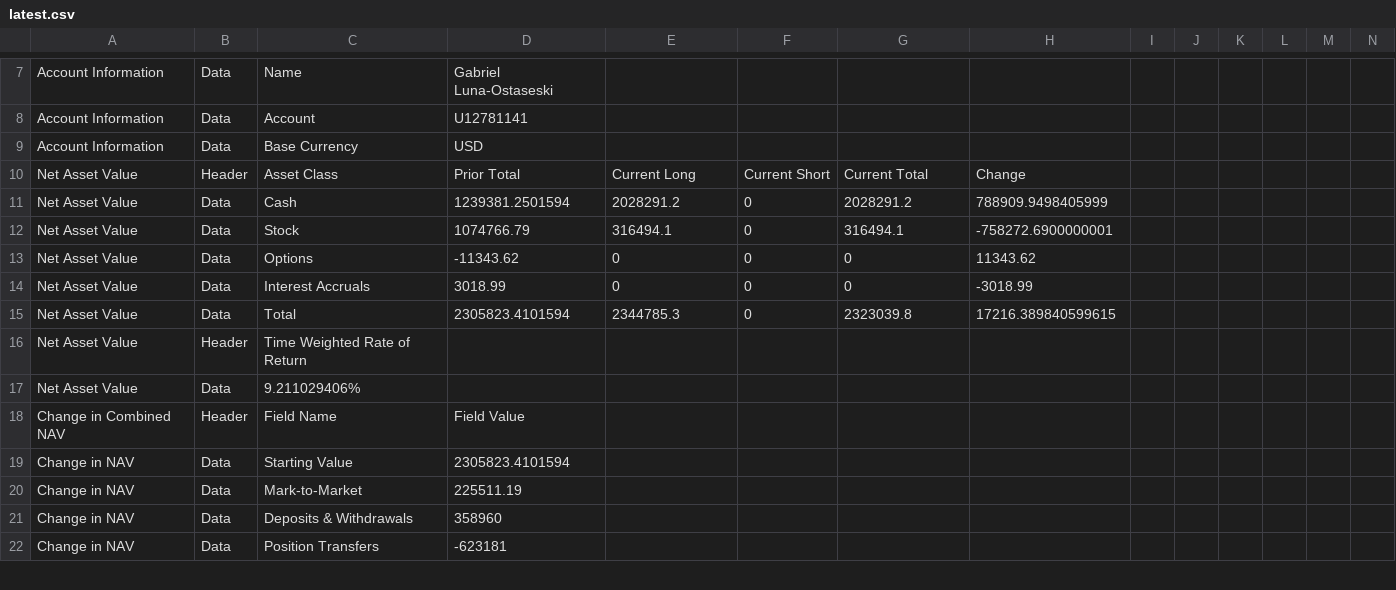
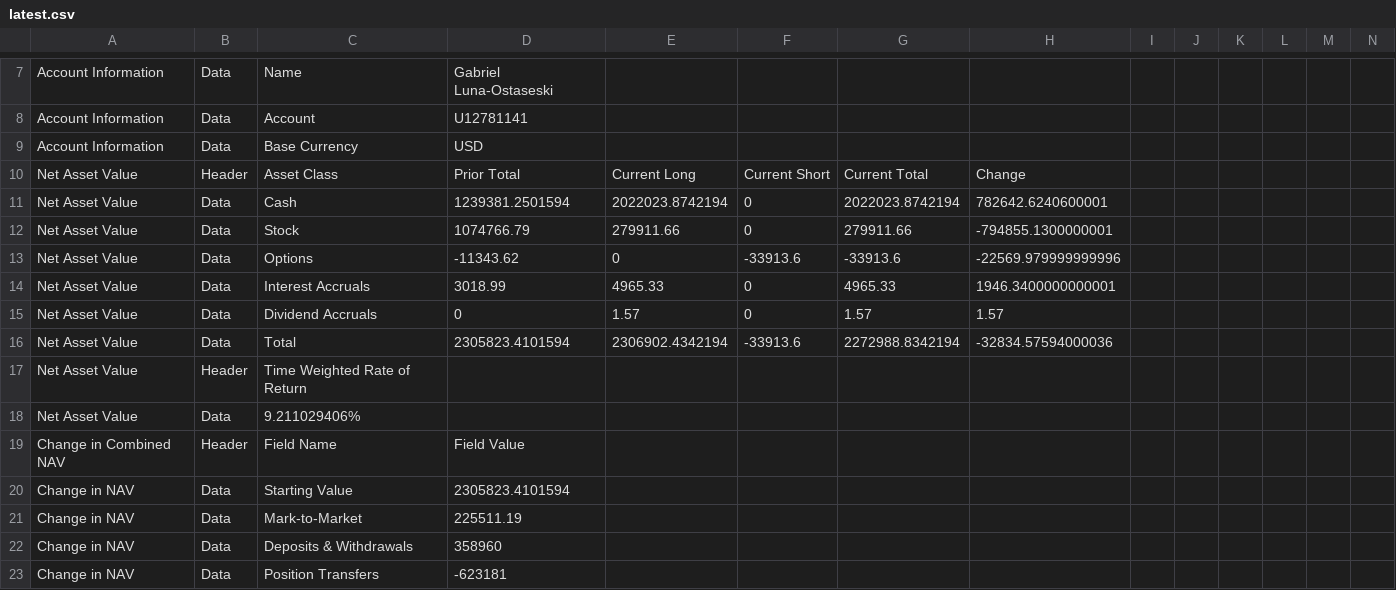
Before and after one commit to lunaman81/sentinel, a CSV file: latest.csv, drawn as a sheet; only a part is shown, gaps mark what is left out; addresses are those after the commit; rows hold the shown columns only; the diff covers the shown part only; the diff names each change by its address in the sheet, - before the commit and + after, or states it on an @@ line.

```diff
--- a/latest.csv
+++ b/latest.csv
-E11: 2028291.2
+E11: 2022023.8742194
-G11: 2028291.2
+G11: 2022023.8742194
-H11: 788909.9498405999
+H11: 782642.6240600001
-E12: 316494.1
+E12: 279911.66
-G12: 316494.1
+G12: 279911.66
-H12: -758272.6900000001
+H12: -794855.1300000001
-F13: 0
+F13: -33913.6
-G13: 0
+G13: -33913.6
-H13: 11343.62
+H13: -22569.979999999996
-E14: 0
+E14: 4965.33
-G14: 0
+G14: 4965.33
-H14: -3018.99
+H14: 1946.3400000000001
+row 15: Net Asset Value | Data | Dividend Accruals | 0 | 1.57 | 0 | 1.57 | 1.57
-E16: 2344785.3
+E16: 2306902.4342194
-F16: 0
+F16: -33913.6
-G16: 2323039.8
+G16: 2272988.8342194
-H16: 17216.389840599615
+H16: -32834.57594000036
```
Also changed, not shown: 2 added rows, 5 removed rows and 42 edited cells elsewhere in this file, 1 other file.
